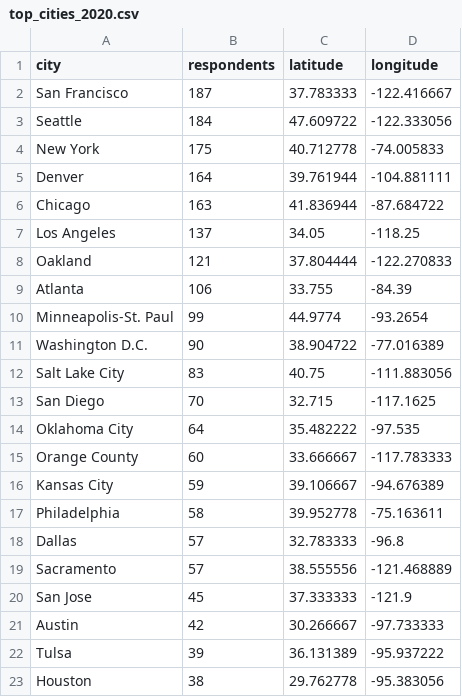
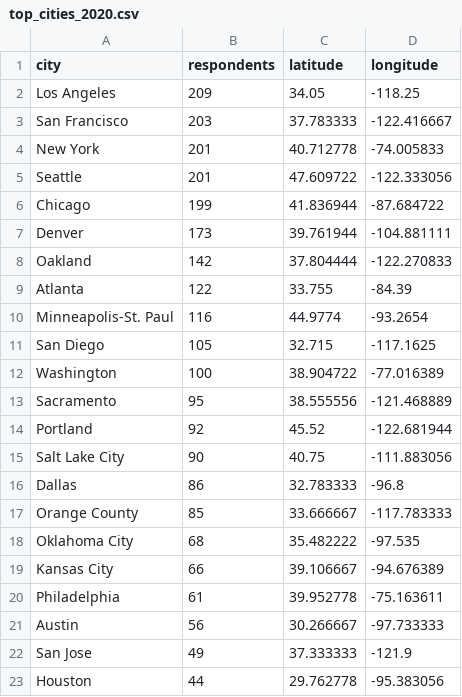
Before and after one commit to m-clare/se3-responses.github.io, a CSV file: top_cities_2020.csv, drawn as a sheet; only a part is shown; the diff covers the shown part only.

Commit message:
6/12 count

```diff
--- a/top_cities_2020.csv
+++ b/top_cities_2020.csv
@@ -1,23 +1,23 @@
 city,respondents,latitude,longitude
-San Francisco,187,37.783333,-122.416667
-Seattle,184,47.609722,-122.333056
-New York,175,40.712778,-74.005833
-Denver,164,39.761944,-104.881111
-Chicago,163,41.836944,-87.684722
-Los Angeles,137,34.05,-118.25
-Oakland,121,37.804444,-122.270833
-Atlanta,106,33.755,-84.39
-Minneapolis-St. Paul,99,44.9774,-93.2654
-Washington D.C.,90,38.904722,-77.016389
-Salt Lake City,83,40.75,-111.883056
-San Diego,70,32.715,-117.1625
-Oklahoma City,64,35.482222,-97.535
-Orange County,60,33.666667,-117.783333
-Kansas City,59,39.106667,-94.676389
-Philadelphia,58,39.952778,-75.163611
-Dallas,57,32.783333,-96.8
-Sacramento,57,38.555556,-121.468889
-San Jose,45,37.333333,-121.9
-Austin,42,30.266667,-97.733333
-Tulsa,39,36.131389,-95.937222
-Houston,38,29.762778,-95.383056
+Los Angeles,209,34.05,-118.25
+San Francisco,203,37.783333,-122.416667
+New York,201,40.712778,-74.005833
+Seattle,201,47.609722,-122.333056
+Chicago,199,41.836944,-87.684722
+Denver,173,39.761944,-104.881111
+Oakland,142,37.804444,-122.270833
+Atlanta,122,33.755,-84.39
+Minneapolis-St. Paul,116,44.9774,-93.2654
+San Diego,105,32.715,-117.1625
+Washington,100,38.904722,-77.016389
+Sacramento,95,38.555556,-121.468889
+Portland,92,45.52,-122.681944
+Salt Lake City,90,40.75,-111.883056
+Dallas,86,32.783333,-96.8
+Orange County,85,33.666667,-117.783333
+Oklahoma City,68,35.482222,-97.535
+Kansas City,66,39.106667,-94.676389
+Philadelphia,61,39.952778,-75.163611
+Austin,56,30.266667,-97.733333
+San Jose,49,37.333333,-121.9
+Houston,44,29.762778,-95.383056
```
Also changed, not shown: 3 added rows, 3 removed rows and 7 edited cells elsewhere in this file.
